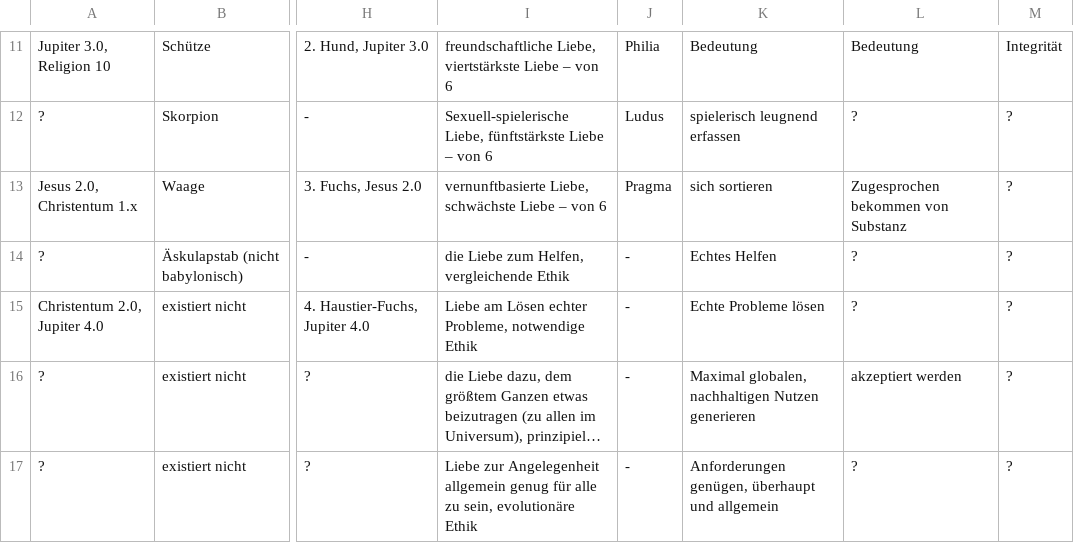
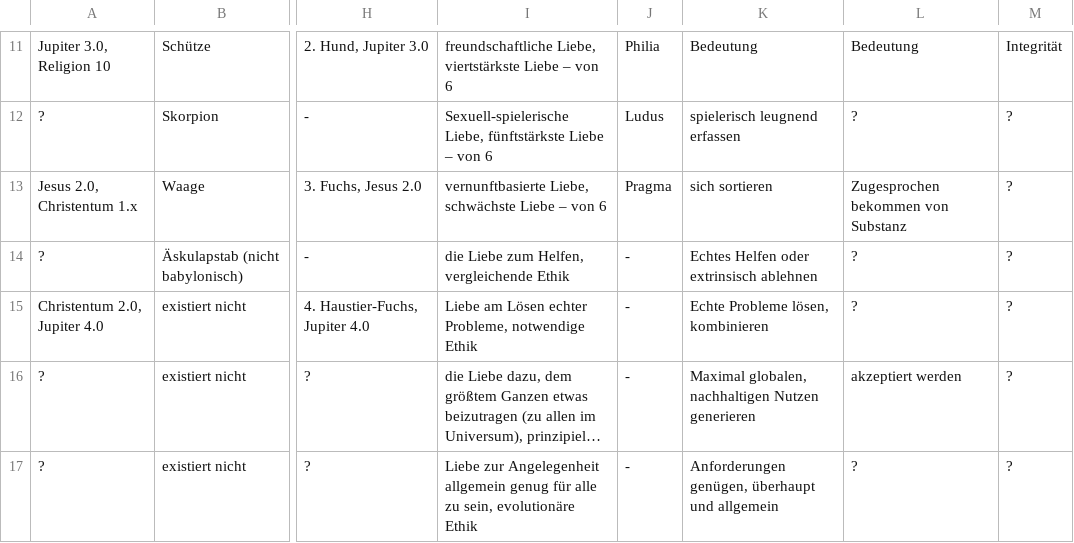
Before and after one commit to githubuser2000/reta.old.repaired, a CSV file: religion.csv, drawn as a sheet; only a part is shown, gaps mark what is left out; long unchanged cells end in …; the diff names each change by its address in the sheet, - before the commit and + after, or states it on an @@ line.

```diff
--- a/religion.csv
+++ b/religion.csv
-K14: Echtes Helfen
+K14: Echtes Helfen oder extrinsisch ablehnen
-K15: Echte Probleme lösen
+K15: Echte Probleme lösen, kombinieren
```
Also changed, not shown: kombi.csv, 2 other files.
